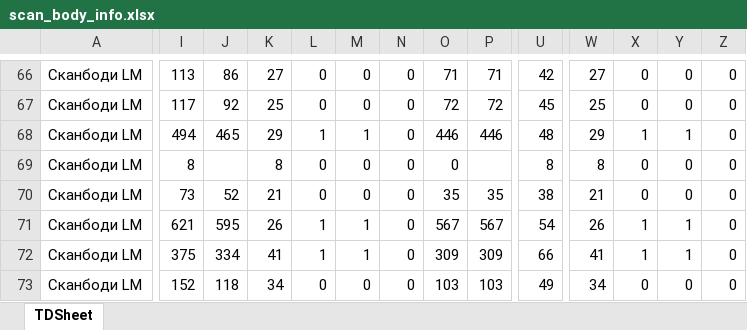
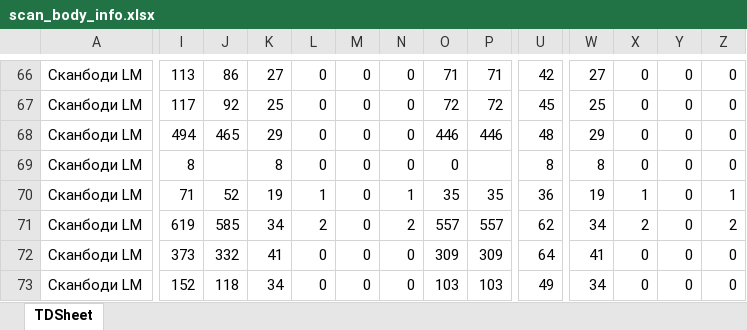
Before and after one commit to Uoiferise/Excel_script, an Excel workbook: data/scan_body/scan_body_info.xlsx, sheet TDSheet, drawn as a sheet; only a part is shown, gaps mark what is left out; values as stored, in another font and other column widths than the file's, no cell formats; the diff covers the shown part only; the diff names each change by its address in the sheet, - before the commit and + after, or states it on an @@ line.

```diff
--- a/data/scan_body/scan_body_info.xlsx (sheet TDSheet)
+++ b/data/scan_body/scan_body_info.xlsx (sheet TDSheet)
-L68: 1
+L68: 0
-M68: 1
+M68: 0
-X68: 1
+X68: 0
-Y68: 1
+Y68: 0
-I70: 73
+I70: 71
-K70: 21
+K70: 19
-L70: 0
+L70: 1
-N70: 0
+N70: 1
-U70: 38
+U70: 36
-W70: 21
+W70: 19
-X70: 0
+X70: 1
-Z70: 0
+Z70: 1
-I71: 621
+I71: 619
-J71: 595
+J71: 585
-K71: 26
+K71: 34
-L71: 1
+L71: 2
-M71:M72: 1
+M71:M72: 0
-N71: 0
+N71: 2
-O71: 567
+O71: 557
-P71: 567
+P71: 557
-U71: 54
+U71: 62
-W71: 26
+W71: 34
-X71: 1
+X71: 2
-Y71:Y72: 1
+Y71:Y72: 0
-Z71: 0
+Z71: 2
-I72: 375
+I72: 373
-J72: 334
+J72: 332
-L72: 1
+L72: 0
-U72: 66
+U72: 64
-X72: 1
+X72: 0
```
Also changed, not shown: 5 removed rows, 1197 edited cells and merged cells elsewhere in this sheet, cell formats, data/analog/analog_info.xlsx, data/blanks/blanks_info.xlsx, 50 other files.
